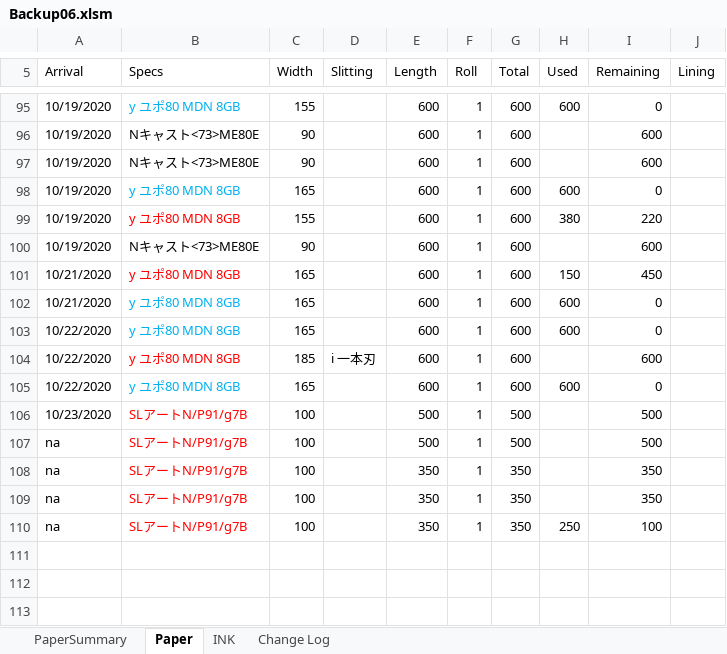
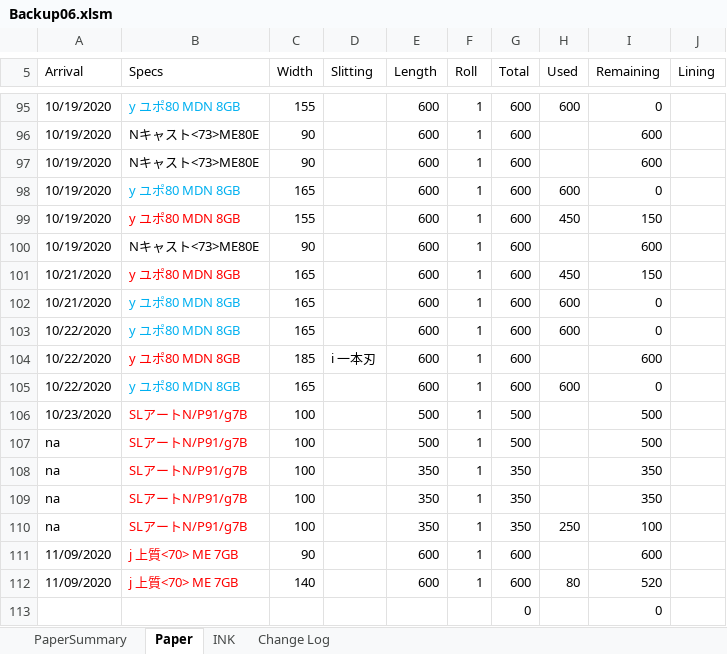
Before and after one commit to vicktor9450/demoSKU, an Excel workbook: Backup06.xlsm, sheet Paper, drawn as a sheet; only a part is shown, gaps mark what is left out; values as stored, in another font and other column widths than the file's, no borders; charts and pictures and table styles not drawn; the diff names each change by its address in the sheet, - before the commit and + after, or states it on an @@ line.

Commit message:
sd

```diff
--- a/Backup06.xlsm (sheet Paper)
+++ b/Backup06.xlsm (sheet Paper)
-H99 (Used): 380
+H99 (Used): 450
-I99 (Remaining): 220
+I99 (Remaining): 150
-H101 (Used): 150
+H101 (Used): 450
-I101 (Remaining): 450
+I101 (Remaining): 150
+row 111: 11/09/2020 | j 上質<70> ME 7GB | 90 |  | 600 | 1 | 600 |  | 600
+row 112: 11/09/2020 | j 上質<70> ME 7GB | 140 |  | 600 | 1 | 600 | 80 | 520
+row 113:  |  |  |  |  |  | 0 |  | 0
```
Also changed, not shown: sheet PaperSummary, hidden cells.
